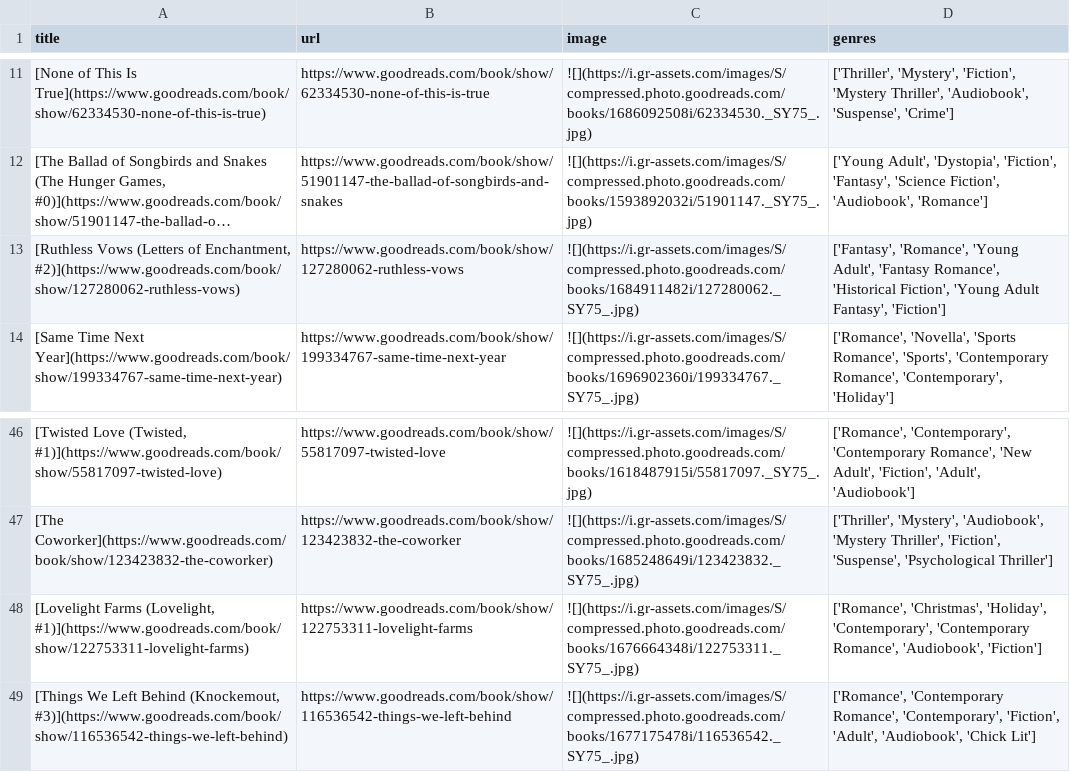
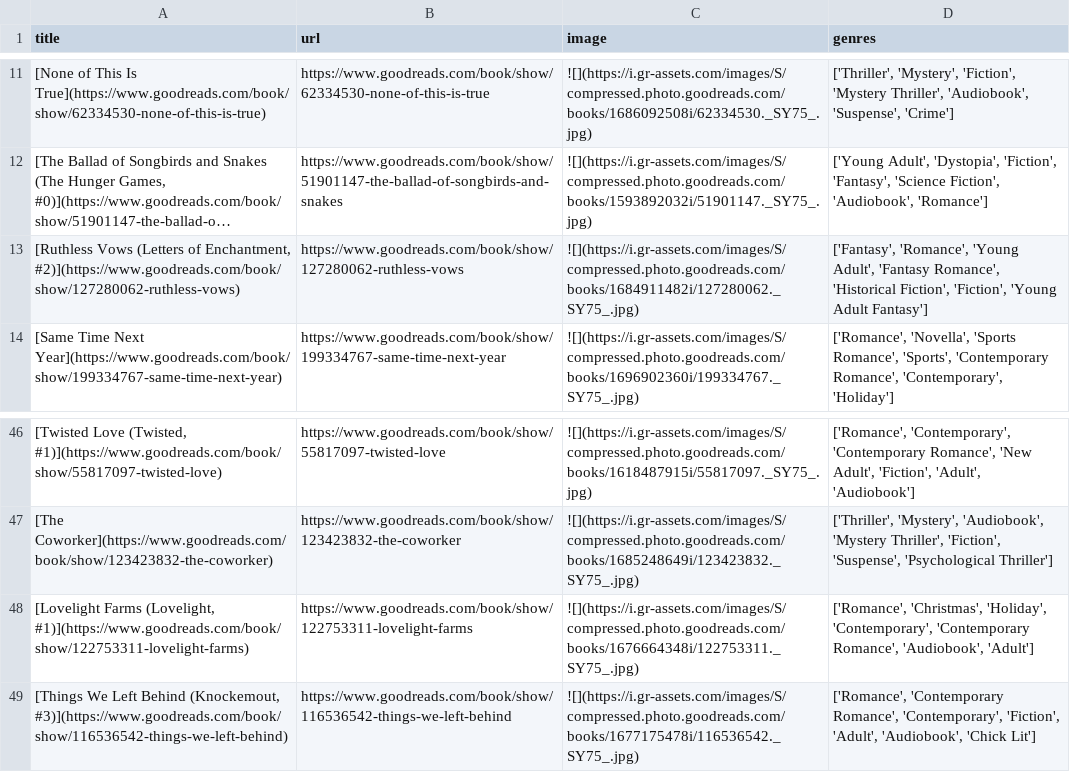
Before and after one commit to meghnadbose/Goodreads_Auto-updating_Website_Project, a CSV file: books_details.csv, drawn as a sheet; only a part is shown, gaps mark what is left out; long unchanged cells end in …; the diff names each change by its address in the sheet, - before the commit and + after, or states it on an @@ line.

```diff
--- a/books_details.csv
+++ b/books_details.csv
-D13 (genres): …'Historical Fiction', 'Young Adult Fantasy', 'Fiction']
+D13 (genres): …'Historical Fiction', 'Fiction', 'Young Adult Fantasy']
-D48 (genres): …Romance', 'Audiobook', 'Fiction']
+D48 (genres): …Romance', 'Audiobook', 'Adult']
```
